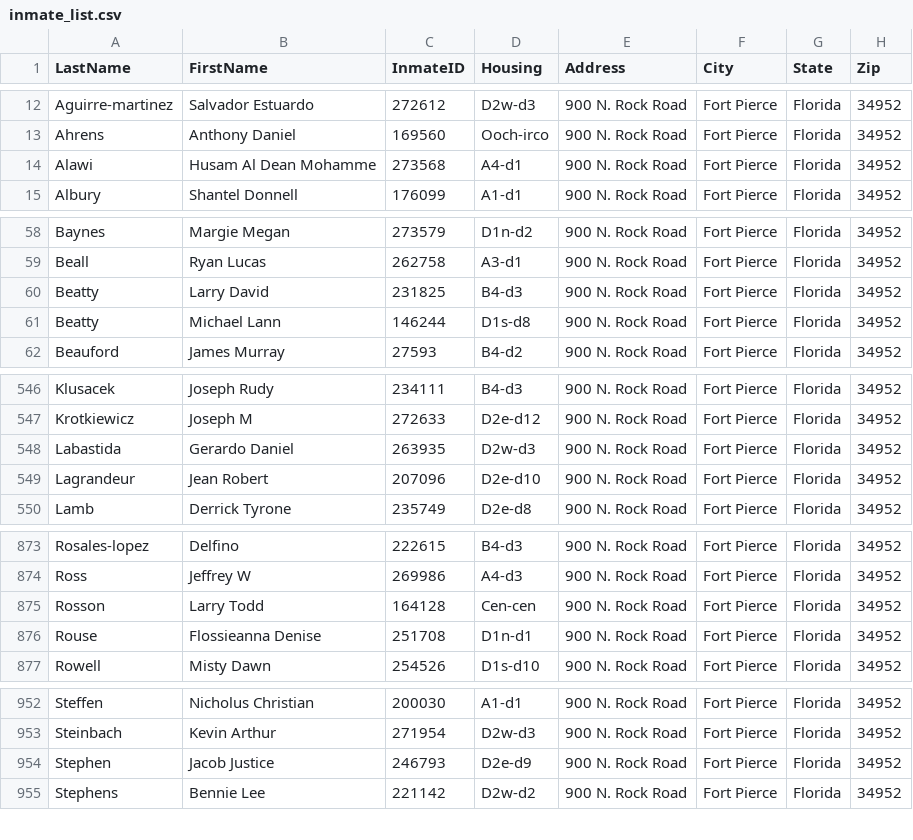
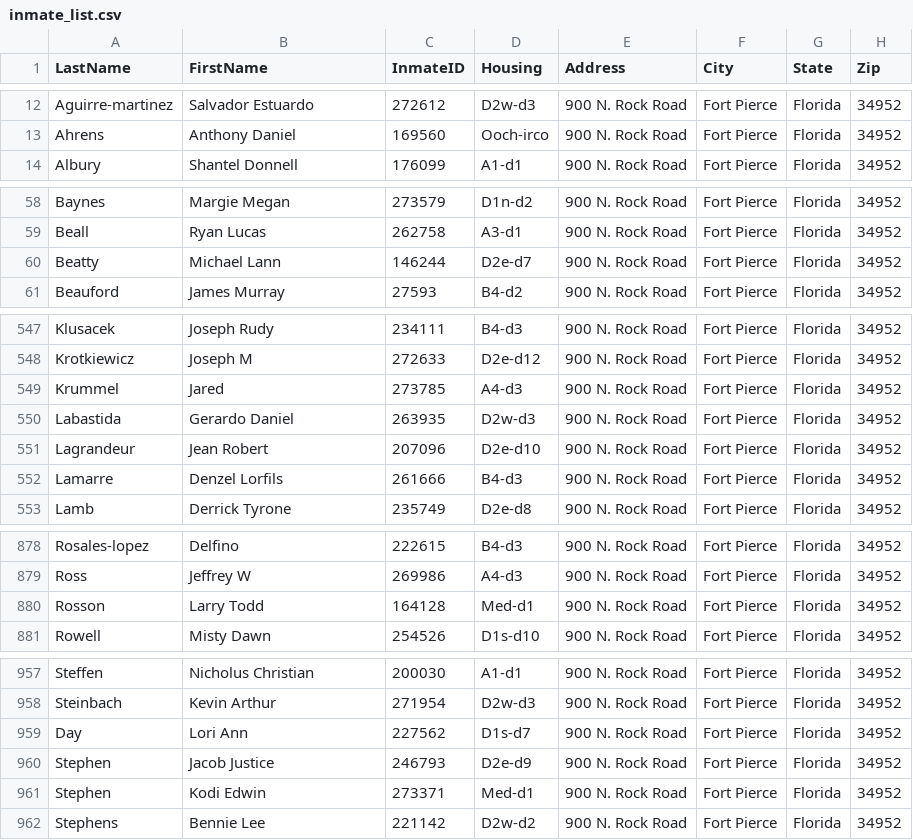
Before and after one commit to webrezaul/david, a CSV file: inmate_list.csv, drawn as a sheet; only a part is shown, gaps mark what is left out; the diff covers the shown part only.

```diff
--- a/inmate_list.csv
+++ b/inmate_list.csv
@@ -13,3 +13,2 @@ Aguirre-martinez,Salvador Estuardo,272612,D2w-d3,900 N. Rock Road,Fort Pierce,Fl
 Ahrens,Anthony Daniel,169560,Ooch-irco,900 N. Rock Road,Fort Pierce,Florida,34952
-Alawi,Husam Al Dean Mohamme,273568,A4-d1,900 N. Rock Road,Fort Pierce,Florida,34952
 Albury,Shantel Donnell,176099,A1-d1,900 N. Rock Road,Fort Pierce,Florida,34952
@@ -59,4 +59,3 @@ Baynes,Margie Megan,273579,D1n-d2,900 N. Rock Road,Fort Pierce,Florida,34952
 Beall,Ryan Lucas,262758,A3-d1,900 N. Rock Road,Fort Pierce,Florida,34952
-Beatty,Larry David,231825,B4-d3,900 N. Rock Road,Fort Pierce,Florida,34952
-Beatty,Michael Lann,146244,D1s-d8,900 N. Rock Road,Fort Pierce,Florida,34952
+Beatty,Michael Lann,146244,D2e-d7,900 N. Rock Road,Fort Pierce,Florida,34952
 Beauford,James Murray,27593,B4-d2,900 N. Rock Road,Fort Pierce,Florida,34952
@@ -547,4 +548,6 @@ Klusacek,Joseph Rudy,234111,B4-d3,900 N. Rock Road,Fort Pierce,Florida,34952
 Krotkiewicz,Joseph M,272633,D2e-d12,900 N. Rock Road,Fort Pierce,Florida,34952
+Krummel,Jared,273785,A4-d3,900 N. Rock Road,Fort Pierce,Florida,34952
 Labastida,Gerardo Daniel,263935,D2w-d3,900 N. Rock Road,Fort Pierce,Florida,34952
 Lagrandeur,Jean Robert,207096,D2e-d10,900 N. Rock Road,Fort Pierce,Florida,34952
+Lamarre,Denzel Lorfils,261666,B4-d3,900 N. Rock Road,Fort Pierce,Florida,34952
 Lamb,Derrick Tyrone,235749,D2e-d8,900 N. Rock Road,Fort Pierce,Florida,34952
@@ -874,4 +879,3 @@ Rosales-lopez,Delfino,222615,B4-d3,900 N. Rock Road,Fort Pierce,Florida,34952
 Ross,Jeffrey W,269986,A4-d3,900 N. Rock Road,Fort Pierce,Florida,34952
-Rosson,Larry Todd,164128,Cen-cen,900 N. Rock Road,Fort Pierce,Florida,34952
-Rouse,Flossieanna Denise,251708,D1n-d1,900 N. Rock Road,Fort Pierce,Florida,34952
+Rosson,Larry Todd,164128,Med-d1,900 N. Rock Road,Fort Pierce,Florida,34952
 Rowell,Misty Dawn,254526,D1s-d10,900 N. Rock Road,Fort Pierce,Florida,34952
@@ -953,3 +958,5 @@ Steffen,Nicholus Christian,200030,A1-d1,900 N. Rock Road,Fort Pierce,Florida,349
 Steinbach,Kevin Arthur,271954,D2w-d3,900 N. Rock Road,Fort Pierce,Florida,34952
+Day,Lori Ann,227562,D1s-d7,900 N. Rock Road,Fort Pierce,Florida,34952
 Stephen,Jacob Justice,246793,D2e-d9,900 N. Rock Road,Fort Pierce,Florida,34952
+Stephen,Kodi Edwin,273371,Med-d1,900 N. Rock Road,Fort Pierce,Florida,34952
 Stephens,Bennie Lee,221142,D2w-d2,900 N. Rock Road,Fort Pierce,Florida,34952
```
Also changed, not shown: 9 added rows, 4 removed rows and 18 edited cells elsewhere in this file, 1 other file.
